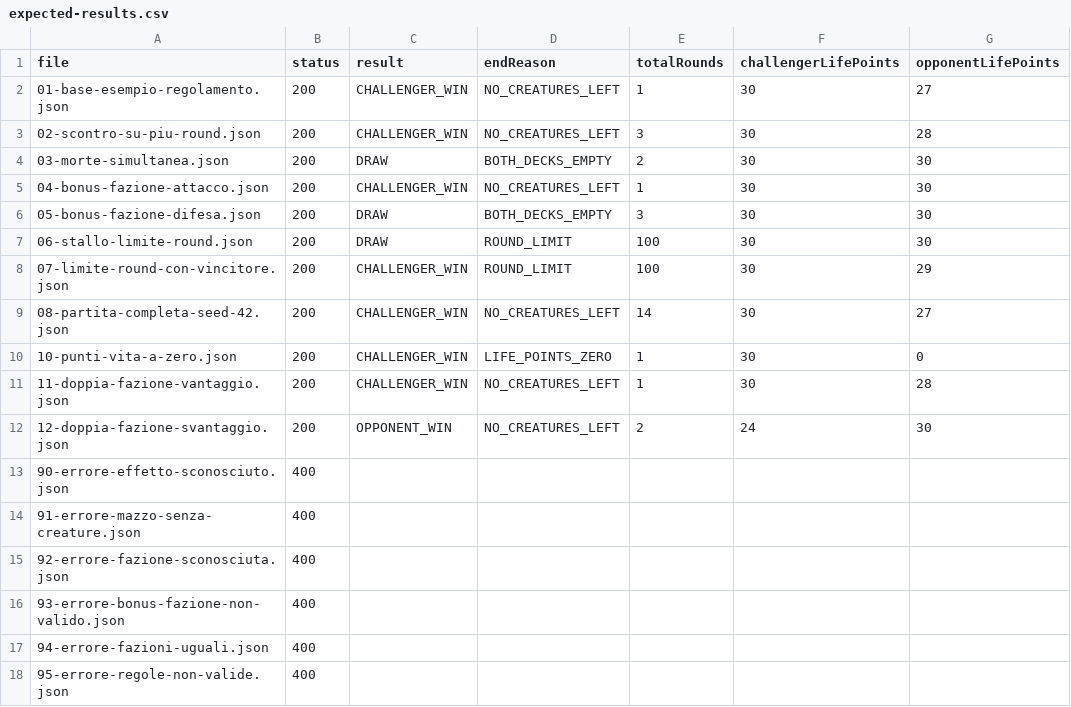
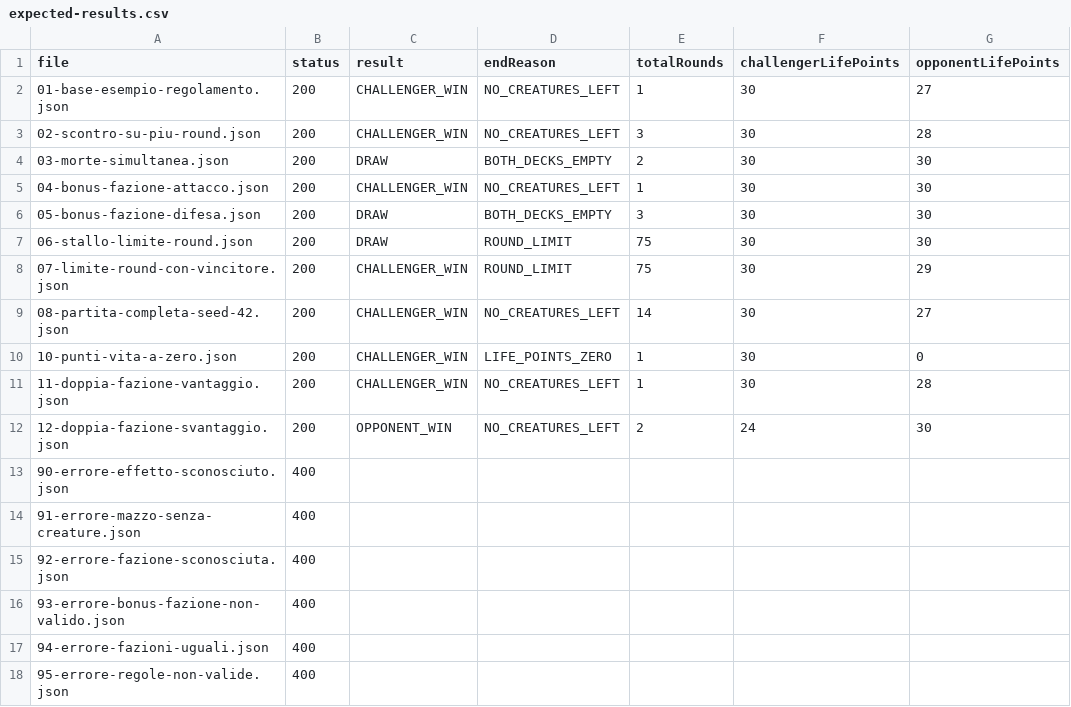
Before and after one commit to SCodreanu/gruppo-07-reversky, a CSV file: reversky-engine/examples/expected-results.csv, drawn as a sheet; only a part is shown; the diff names each change by its address in the sheet, - before the commit and + after, or states it on an @@ line.

Commit message:
Aggiornata la documentazione dell'engine: decisioni del 9 novembre, limite di 75 round ed esempi

```diff
--- a/reversky-engine/examples/expected-results.csv
+++ b/reversky-engine/examples/expected-results.csv
-E7:E8 (totalRounds): 100
+E7:E8 (totalRounds): 75
```
Also changed, not shown: 31 other files.
